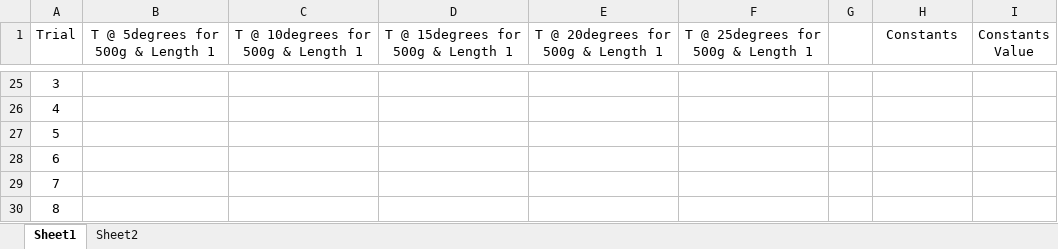
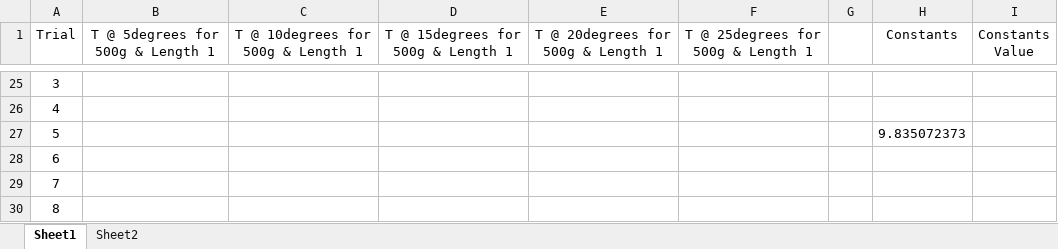
Before and after one commit to starkc1/Fall_2018_Homework, an Excel workbook: PS-250/Lab4/Lab4_Work.xlsx, sheet Sheet1, drawn as a sheet; only a part is shown, gaps mark what is left out; values as stored, in another font and other column widths than the file's, no borders; the diff names each change by its address in the sheet, - before the commit and + after, or states it on an @@ line.

```diff
--- a/PS-250/Lab4/Lab4_Work.xlsx (sheet Sheet1)
+++ b/PS-250/Lab4/Lab4_Work.xlsx (sheet Sheet1)
-H27 (Constants): (empty)
+H27 (Constants): 9.835072373
```
Also changed, not shown: charts or pictures, 2 other files.
